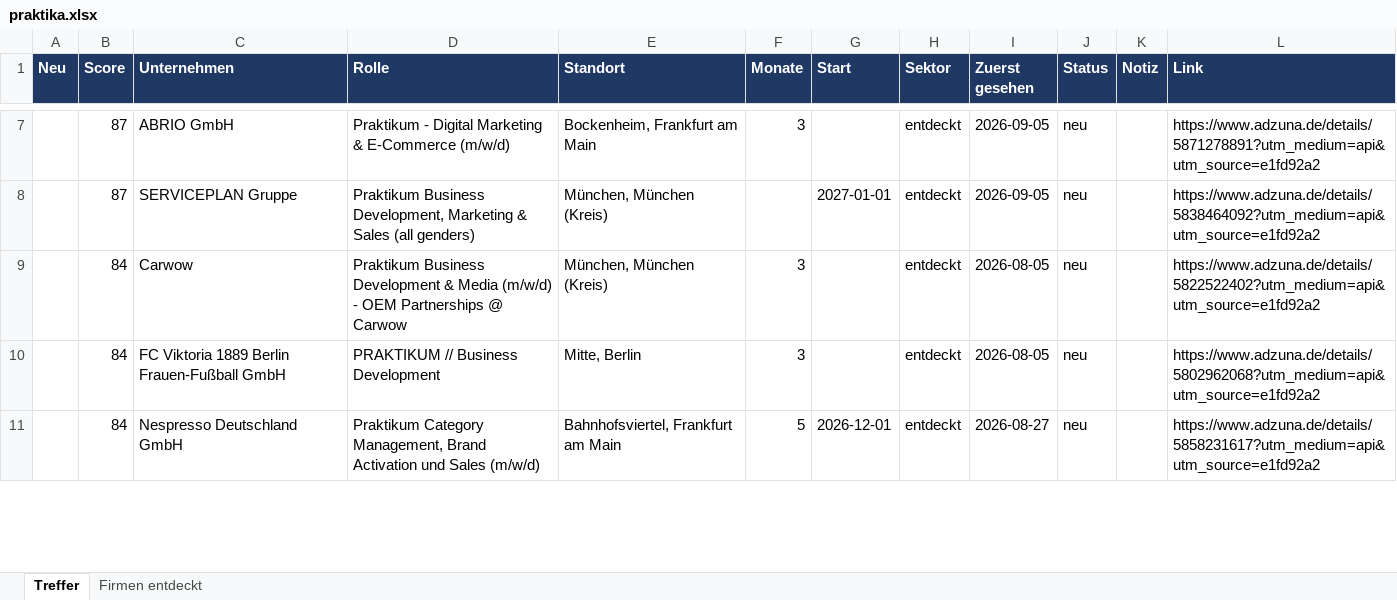
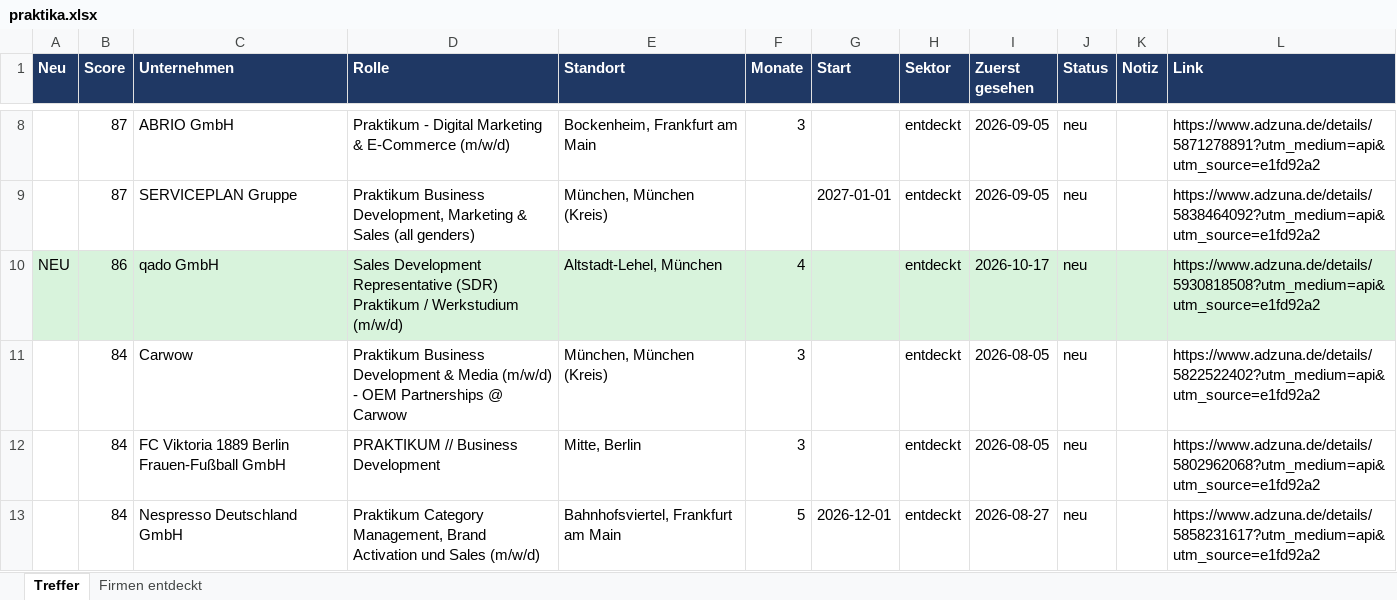
Before and after one commit to MathisKrug/Praktikum-Suchagent, an Excel workbook: docs/praktika.xlsx, sheet Treffer, drawn as a sheet; only a part is shown, gaps mark what is left out; values as stored, in another font and other column widths than the file's, no borders; the diff covers the shown part only; the diff names each change by its address in the sheet, - before the commit and + after, or states it on an @@ line.

```diff
--- a/docs/praktika.xlsx (sheet Treffer)
+++ b/docs/praktika.xlsx (sheet Treffer)
+row 10: NEU | 86 | qado GmbH | Sales Development Representative (SDR) Praktikum / Werkstudium (m/w/d) | Altstadt-Lehel, München | 4 |  | entdeckt | 2026-10-17 | neu |  | https://www.adzuna.de/details/5930818508?utm_medium=api&utm_source=e1fd92a2
```
Also changed, not shown: 3 added rows, 5 removed rows, 1 edited cell and cell formats elsewhere in this sheet, sheet Firmen entdeckt, 2 other files.
